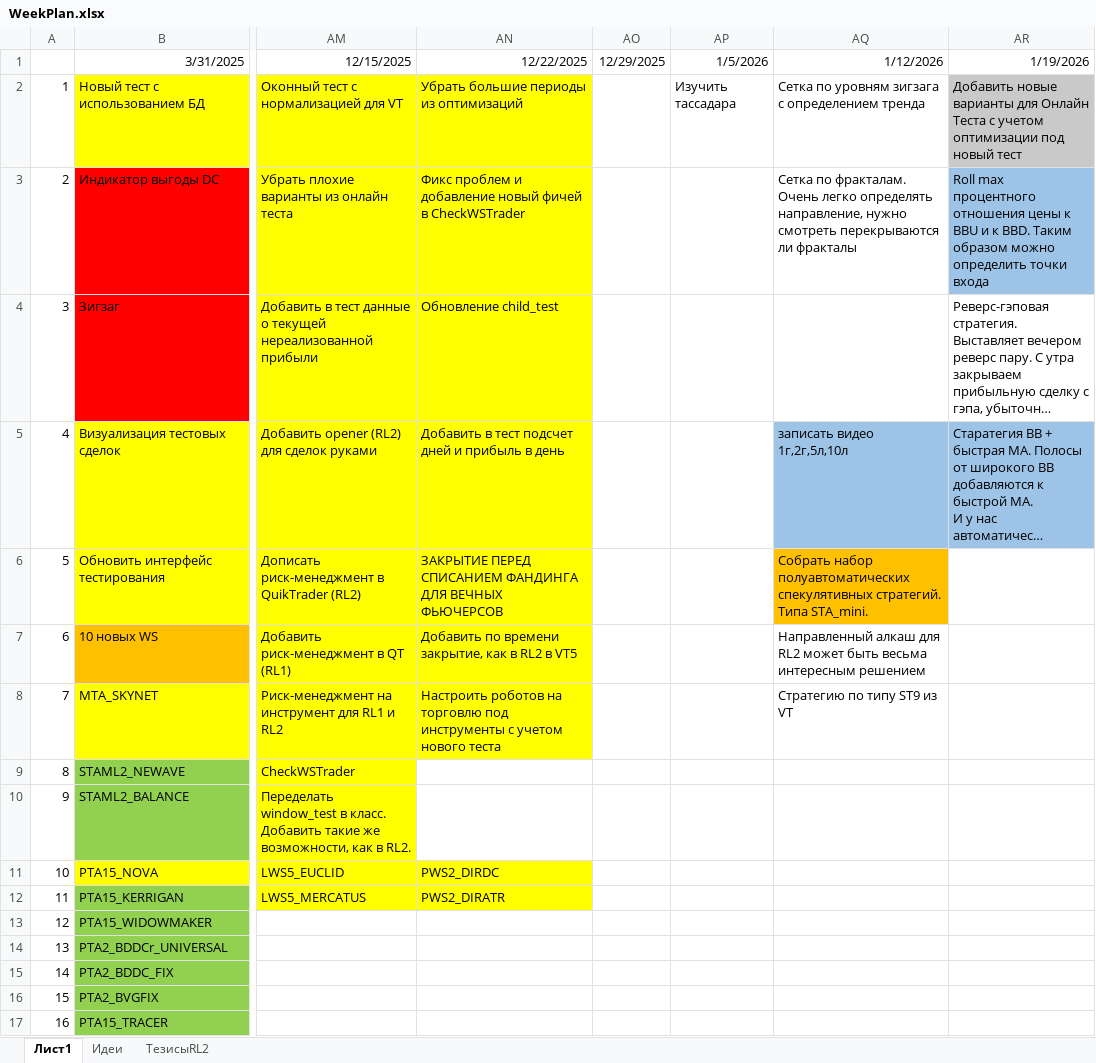
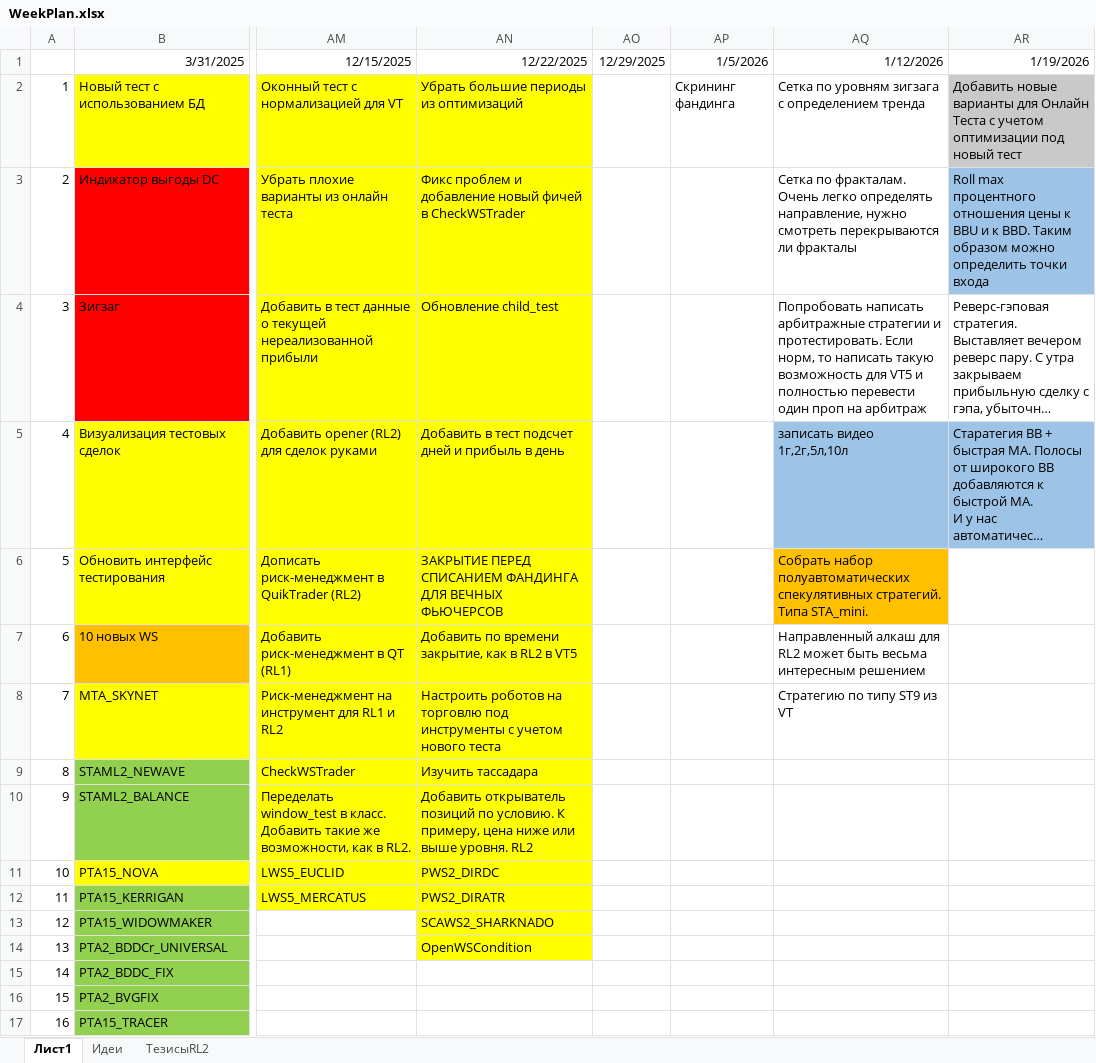
Before and after one commit to Anubis1Good/RichLaughter2, an Excel workbook: _other/WeekPlan.xlsx, sheet Лист1, drawn as a sheet; only a part is shown, gaps mark what is left out; long unchanged cells end in …; values as stored, in another font and other column widths than the file's, no borders; the diff names each change by its address in the sheet, - before the commit and + after, or states it on an @@ line.

Commit message:
open_pos_condition

```diff
--- a/_other/WeekPlan.xlsx (sheet Лист1)
+++ b/_other/WeekPlan.xlsx (sheet Лист1)
-AP2: Изучить тассадара
+AP2: Скрининг фандинга
-AQ4: (empty)
+AQ4: Попробовать написать арбитражные стратегии и протестировать. Если норм, то написать такую возможность для VT5 и полностью перевести один проп на арбитраж
-AN9: (empty)
+AN9: Изучить тассадара
-AN9:AN10 fill: none
+AN9:AN10 fill: #FFFF00
-AN10: (empty)
+AN10: Добавить открыватель позиций по условию. К примеру, цена ниже или выше уровня. RL2
-AN13: (empty)
+AN13: SCAWS2_SHARKNADO
-AN13:AN14 fill: none
+AN13:AN14 fill: #FFFF00
-AN14: (empty)
+AN14: OpenWSCondition
```
Also changed, not shown: _other/ws_list.xlsx, 6 other files.
